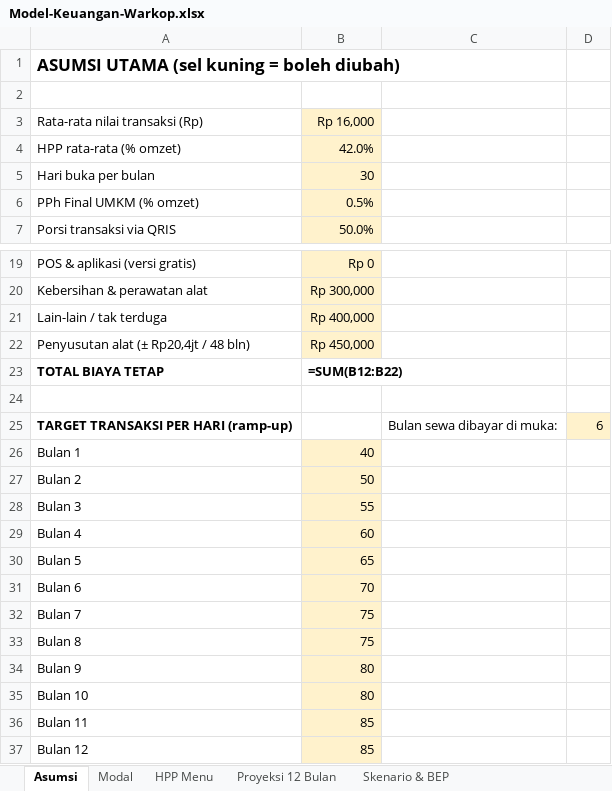
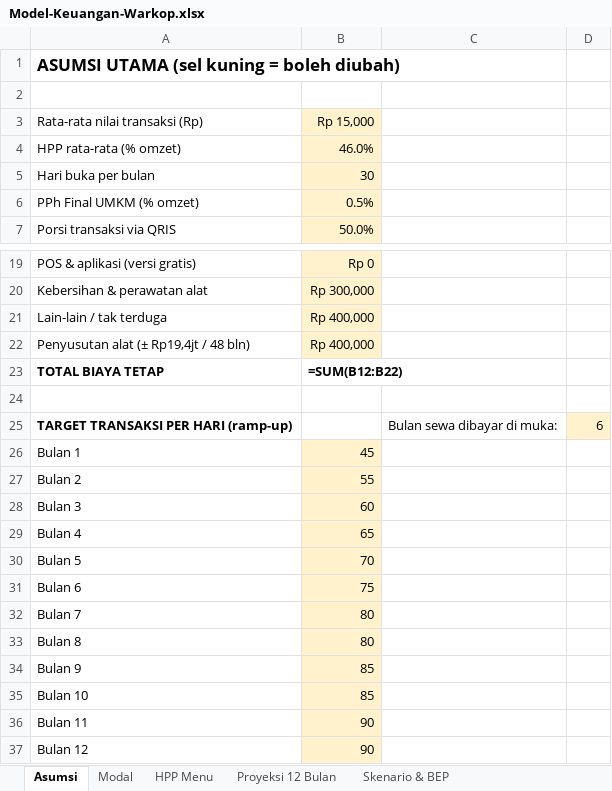
Before and after one commit to ozhiythyko17-cmyk/Malika, an Excel workbook: warkop/Model-Keuangan-Warkop.xlsx, sheet Asumsi, drawn as a sheet; only a part is shown, gaps mark what is left out; values as stored, in another font and other column widths than the file's, no borders; formulas without a stored value are shown as written; the diff names each change by its address in the sheet, - before the commit and + after, or states it on an @@ line.

```diff
--- a/warkop/Model-Keuangan-Warkop.xlsx (sheet Asumsi)
+++ b/warkop/Model-Keuangan-Warkop.xlsx (sheet Asumsi)
-B3: Rp 16,000
+B3: Rp 15,000
-B4: 42.0%
+B4: 46.0%
-A22: Penyusutan alat (± Rp20,4jt / 48 bln)
+A22: Penyusutan alat (± Rp19,4jt / 48 bln)
-B22: Rp 450,000
+B22: Rp 400,000
-B26: 40
+B26: 45
-B27: 50
+B27: 55
-B28: 55
+B28: 60
-B29: 60
+B29: 65
-B30: 65
+B30: 70
-B31: 70
+B31: 75
-B32:B33: 75
+B32:B33: 80
-B34:B35: 80
+B34:B35: 85
-B36:B37: 85
+B36:B37: 90
```
Also changed, not shown: sheet HPP Menu, sheet Modal, sheet Skenario & BEP, sheet Proyeksi 12 Bulan, 3 other files.
